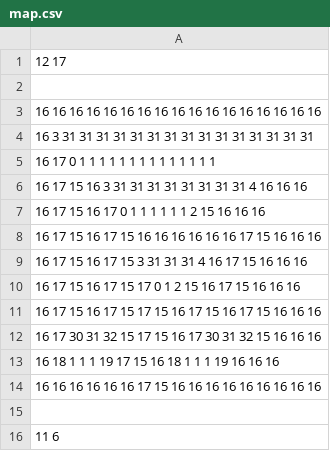
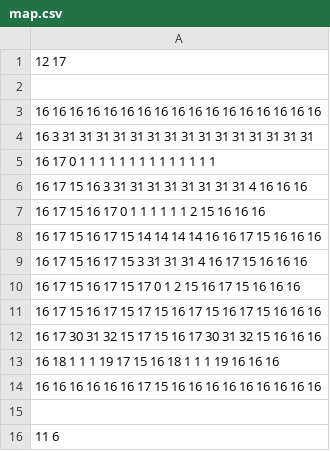
Before and after one commit to Falcon22/TowerDefense, a CSV file: Resources/map.csv, drawn as a sheet.

```diff
--- a/Resources/map.csv
+++ b/Resources/map.csv
@@ -7,3 +7,3 @@
 16 17 15 16 17 0  1  1  1  1  1  1  2  15 16 16 16
-16 17 15 16 17 15 16 16 16 16 16 16 17 15 16 16 16
+16 17 15 16 17 15 14 14 14 14 16 16 17 15 16 16 16
 16 17 15 16 17 15 3  31 31 31 4  16 17 15 16 16 16
```
Also changed, not shown: 21 other files.
